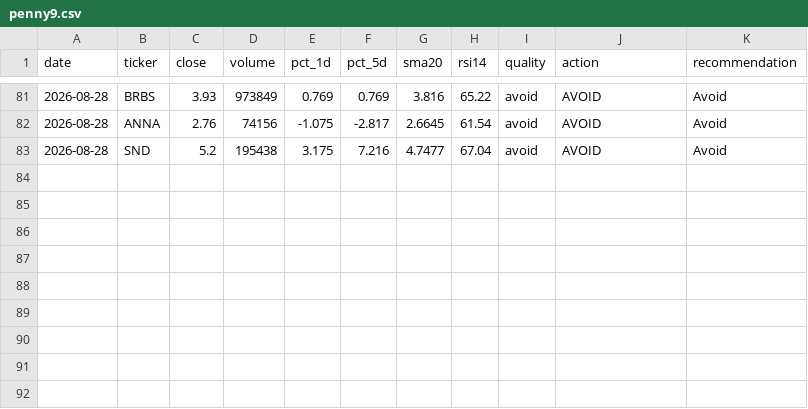
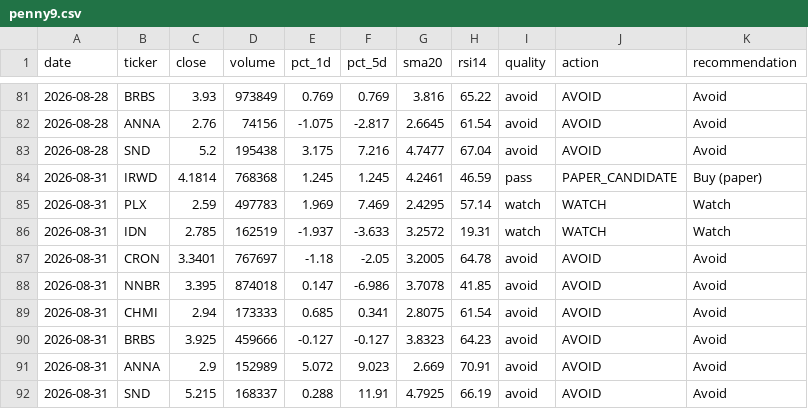
Before and after one commit to singro86/StocksScanner, a CSV file: research/timeseries/penny9.csv, drawn as a sheet; only a part is shown, gaps mark what is left out.

```diff
--- a/research/timeseries/penny9.csv
+++ b/research/timeseries/penny9.csv
@@ -83 +83,10 @@ date,ticker,close,volume,pct_1d,pct_5d,sma20,rsi14,quality,action,recommendation
 2026-08-28,SND,5.2,195438,3.175,7.216,4.7477,67.04,avoid,AVOID,Avoid
+2026-08-31,IRWD,4.1814,768368,1.245,1.245,4.2461,46.59,pass,PAPER_CANDIDATE,Buy (paper)
+2026-08-31,PLX,2.59,497783,1.969,7.469,2.4295,57.14,watch,WATCH,Watch
+2026-08-31,IDN,2.785,162519,-1.937,-3.633,3.2572,19.31,watch,WATCH,Watch
+2026-08-31,CRON,3.3401,767697,-1.18,-2.05,3.2005,64.78,avoid,AVOID,Avoid
+2026-08-31,NNBR,3.395,874018,0.147,-6.986,3.7078,41.85,avoid,AVOID,Avoid
+2026-08-31,CHMI,2.94,173333,0.685,0.341,2.8075,61.54,avoid,AVOID,Avoid
+2026-08-31,BRBS,3.925,459666,-0.127,-0.127,3.8323,64.23,avoid,AVOID,Avoid
+2026-08-31,ANNA,2.9,152989,5.072,9.023,2.669,70.91,avoid,AVOID,Avoid
+2026-08-31,SND,5.215,168337,0.288,11.91,4.7925,66.19,avoid,AVOID,Avoid
```
Also changed, not shown: research/timeseries/penny-secondary.csv, 3 other files.
